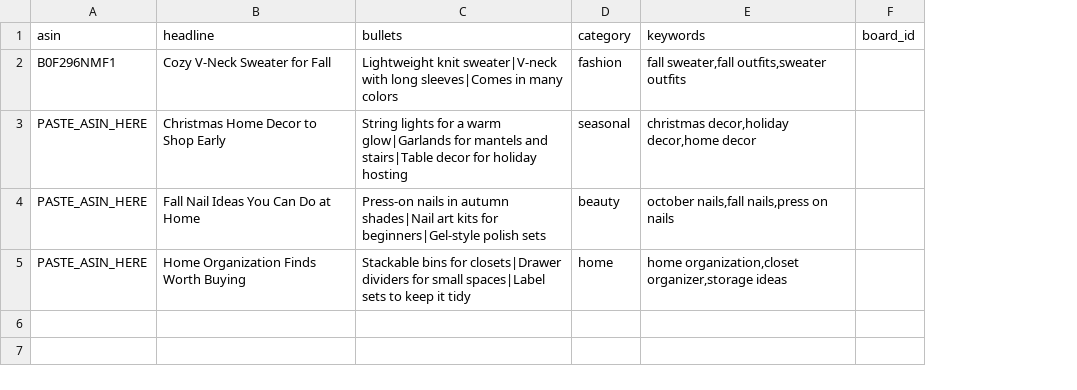
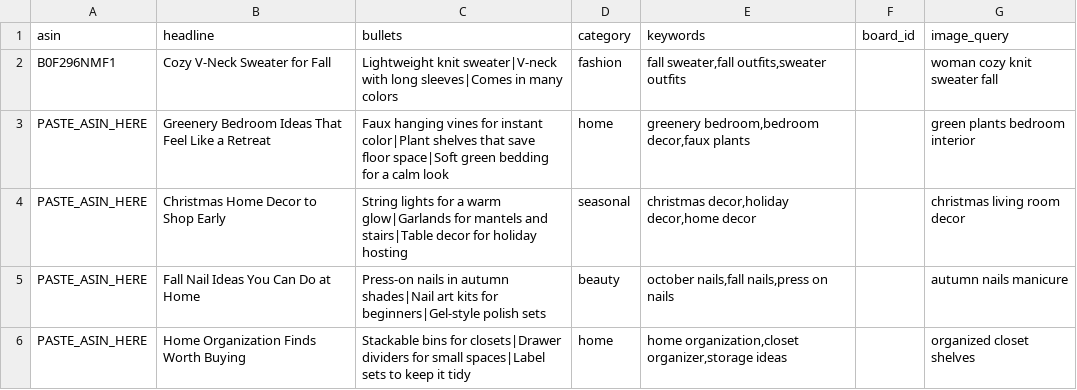
Before and after one commit to kunal13-web/Pinterest-Amazon-Bot, a CSV file: products.csv, drawn as a sheet; addresses are those after the commit; the diff names each change by its address in the sheet, - before the commit and + after, or states it on an @@ line.

Commit message:
Add files via upload

```diff
--- a/products.csv
+++ b/products.csv
+column G (image_query), row 2: woman cozy knit sweater fall; rows 4-6: christmas living room decor | autumn nails manicure | organized closet shelves
+row 3: PASTE_ASIN_HERE | Greenery Bedroom Ideas That Feel Like a Retreat | Faux hanging vines for instant color|Plant shelves that save floor space|Soft green bedding for a calm look | home | greenery bedroom,bedroom decor,faux plants |  | green plants bedroom interior
```
